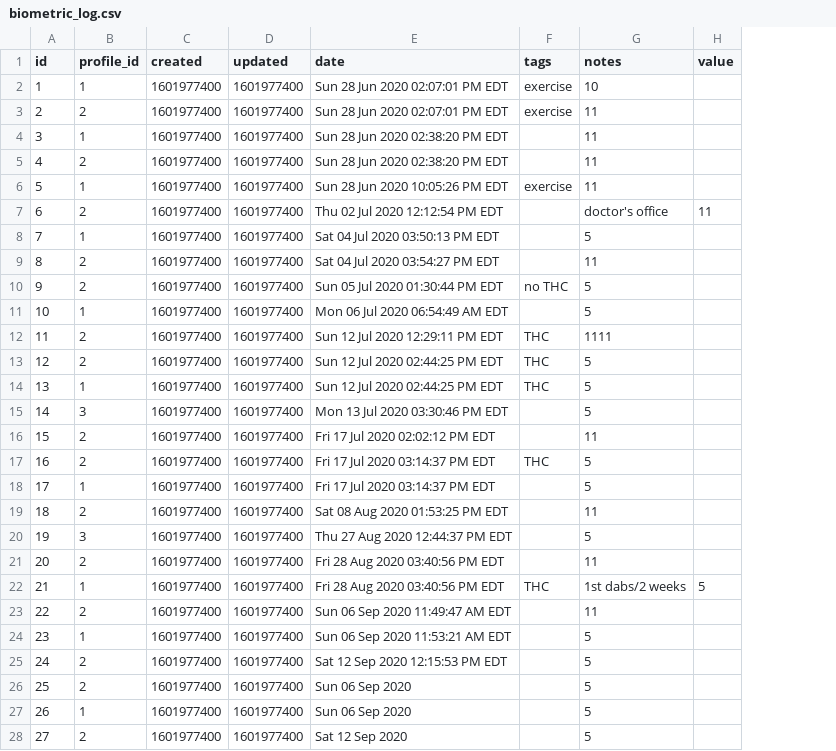
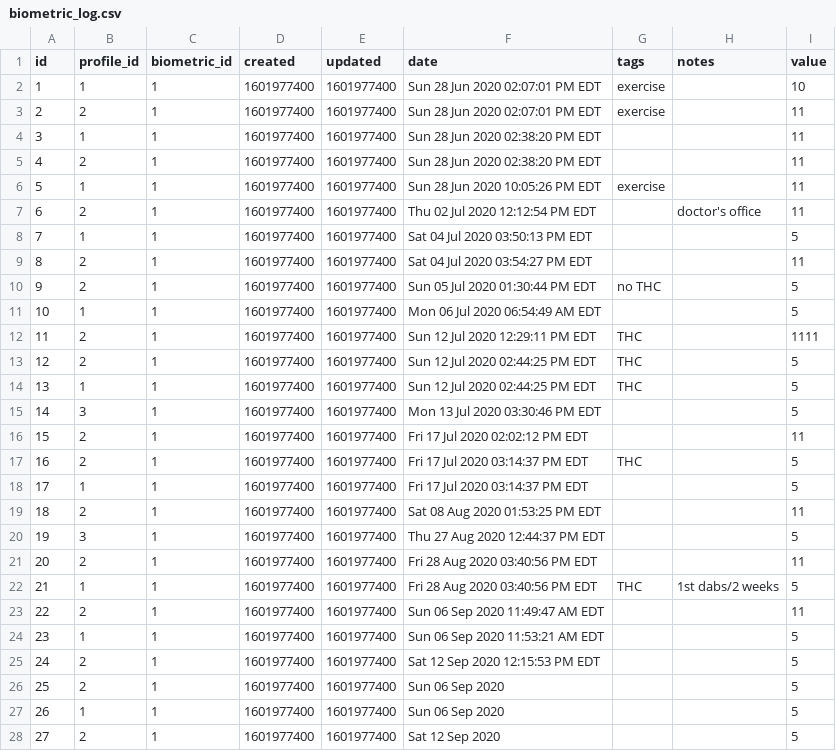
Before and after one commit to nutratech/nt-sqlite, a CSV file: sql/data/biometric_log.csv, drawn as a sheet; only a part is shown; addresses are those after the commit; the diff covers the shown part only; the diff names each change by its address in the sheet, - before the commit and + after, or states it on an @@ line.

Commit message:
fix the table data

```diff
--- a/sql/data/biometric_log.csv
+++ b/sql/data/biometric_log.csv
+column C (biometric_id), rows 2-28: all 1
-H2 (notes): 10
+H2 (notes): (empty)
-I2 (value): (empty)
+I2 (value): 10
-H3:H6 (notes): 11
+H3:H6 (notes): (empty)
-I3:I6 (value): (empty)
+I3:I6 (value): 11
-H8 (notes): 5
+H8 (notes): (empty)
-I8 (value): (empty)
+I8 (value): 5
-H9 (notes): 11
+H9 (notes): (empty)
-I9 (value): (empty)
+I9 (value): 11
-H10:H11 (notes): 5
+H10:H11 (notes): (empty)
-I10:I11 (value): (empty)
+I10:I11 (value): 5
-H12 (notes): 1111
+H12 (notes): (empty)
-I12 (value): (empty)
+I12 (value): 1111
-H13:H15 (notes): 5
+H13:H15 (notes): (empty)
-I13:I15 (value): (empty)
+I13:I15 (value): 5
-H16 (notes): 11
+H16 (notes): (empty)
-I16 (value): (empty)
+I16 (value): 11
-H17:H18 (notes): 5
+H17:H18 (notes): (empty)
-I17:I18 (value): (empty)
+I17:I18 (value): 5
-H19 (notes): 11
+H19 (notes): (empty)
-I19 (value): (empty)
+I19 (value): 11
-H20 (notes): 5
+H20 (notes): (empty)
-I20 (value): (empty)
+I20 (value): 5
-H21 (notes): 11
+H21 (notes): (empty)
-I21 (value): (empty)
+I21 (value): 11
-H23 (notes): 11
+H23 (notes): (empty)
-I23 (value): (empty)
+I23 (value): 11
-H24:H28 (notes): 5
+H24:H28 (notes): (empty)
-I24:I28 (value): (empty)
+I24:I28 (value): 5
```
Also changed, not shown: 22 edited cells elsewhere in this file.
